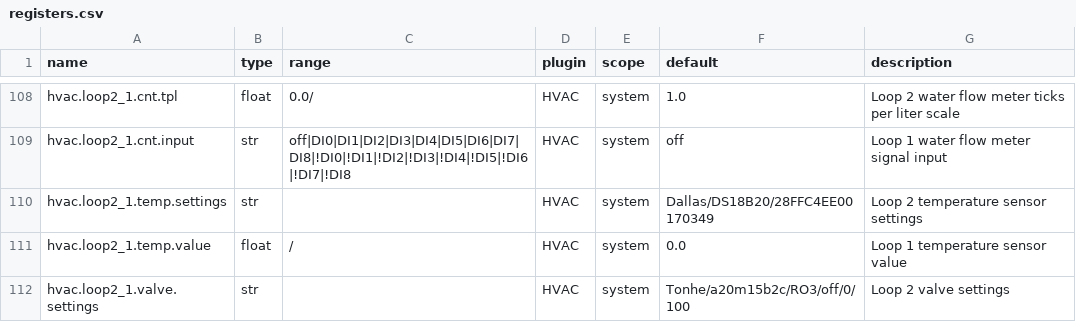
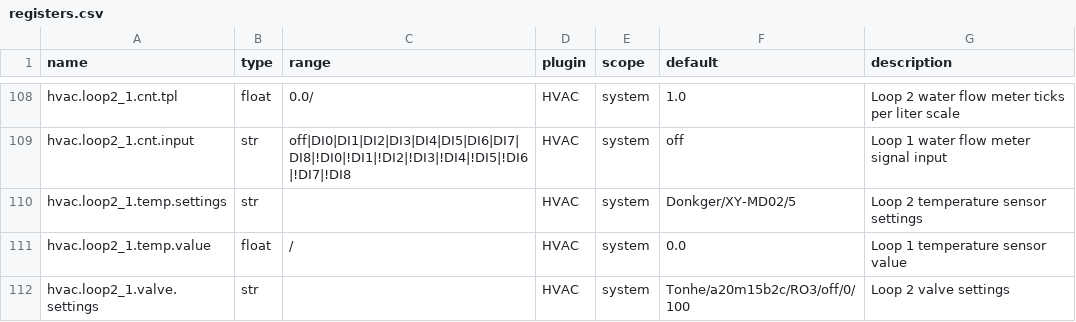
Before and after one commit to bgerp/ztm, a CSV file: registers.csv, drawn as a sheet; only a part is shown, gaps mark what is left out; the diff covers the shown part only.

Commit message:
Update default values

```diff
--- a/registers.csv
+++ b/registers.csv
@@ -109,3 +109,3 @@ hvac.loop2_1.cnt.tpl,float,0.0/,HVAC,system,1.0,Loop 2 water flow meter ticks pe
 hvac.loop2_1.cnt.input,str,off|DI0|DI1|DI2|DI3|DI4|DI5|DI6|DI7|DI8|!DI0|!DI1|!DI2|!DI3|!DI4|!DI5|!DI6|!DI7|!DI8,HVAC,system,off,Loop 1 water flow meter signal input
-hvac.loop2_1.temp.settings,str,,HVAC,system,Dallas/DS18B20/28FFC4EE00170349,Loop 2 temperature sensor settings
+hvac.loop2_1.temp.settings,str,,HVAC,system,Donkger/XY-MD02/5,Loop 2 temperature sensor settings
 hvac.loop2_1.temp.value,float,/,HVAC,system,0.0,Loop 1 temperature sensor value
```
Also changed, not shown: 8 edited cells elsewhere in this file, 1 other file.
